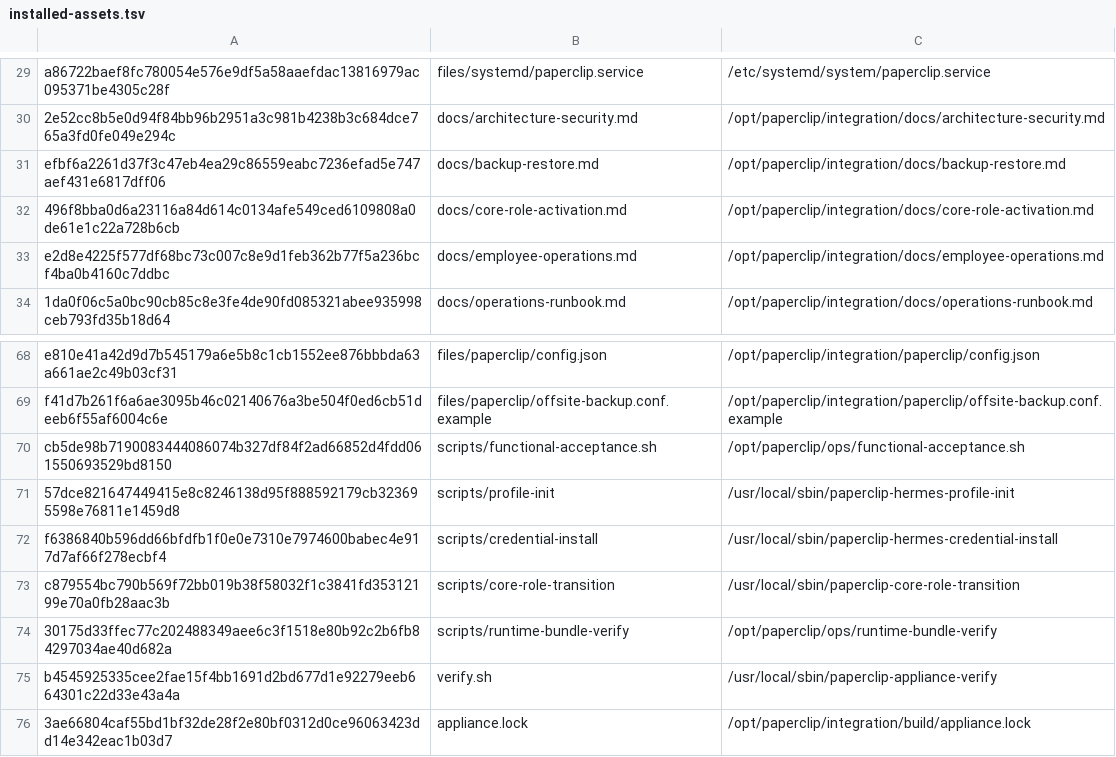
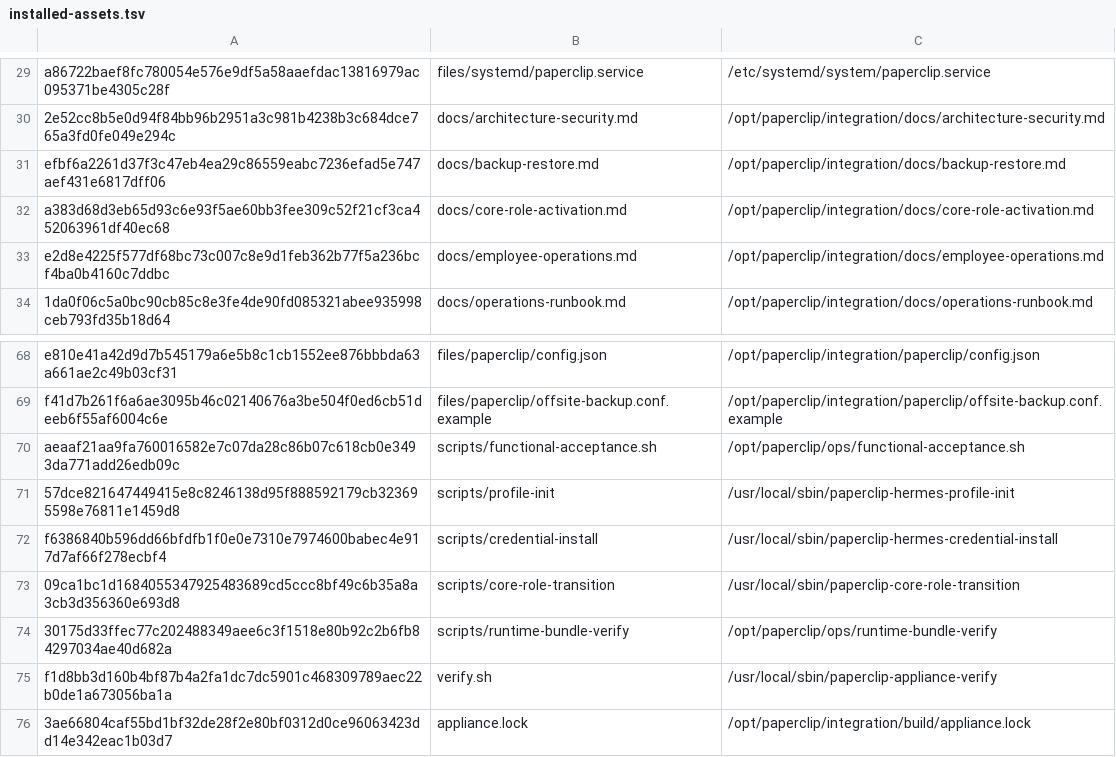
Before and after one commit to charlie-hermes/fresh-vm, a TSV file: locks/installed-assets.tsv, drawn as a sheet; only a part is shown, gaps mark what is left out.

```diff
--- a/locks/installed-assets.tsv
+++ b/locks/installed-assets.tsv
@@ -31,3 +31,3 @@ a86722baef8fc780054e576e9df5a58aaefdac13816979ac095371be4305c28f	files/systemd/p
 efbf6a2261d37f3c47eb4ea29c86559eabc7236efad5e747aef431e6817dff06	docs/backup-restore.md	/opt/paperclip/integration/docs/backup-restore.md
-496f8bba0d6a23116a84d614c0134afe549ced6109808a0de61e1c22a728b6cb	docs/core-role-activation.md	/opt/paperclip/integration/docs/core-role-activation.md
+a383d68d3eb65d93c6e93f5ae60bb3fee309c52f21cf3ca452063961df40ec68	docs/core-role-activation.md	/opt/paperclip/integration/docs/core-role-activation.md
 e2d8e4225f577df68bc73c007c8e9d1feb362b77f5a236bcf4ba0b4160c7ddbc	docs/employee-operations.md	/opt/paperclip/integration/docs/employee-operations.md
@@ -69,8 +69,8 @@ e810e41a42d9d7b545179a6e5b8c1cb1552ee876bbbda63a661ae2c49b03cf31	files/paperclip
 f41d7b261f6a6ae3095b46c02140676a3be504f0ed6cb51deeb6f55af6004c6e	files/paperclip/offsite-backup.conf.example	/opt/paperclip/integration/paperclip/offsite-backup.conf.example
-cb5de98b7190083444086074b327df84f2ad66852d4fdd061550693529bd8150	scripts/functional-acceptance.sh	/opt/paperclip/ops/functional-acceptance.sh
+aeaaf21aa9fa760016582e7c07da28c86b07c618cb0e3493da771add26edb09c	scripts/functional-acceptance.sh	/opt/paperclip/ops/functional-acceptance.sh
 57dce821647449415e8c8246138d95f888592179cb323695598e76811e1459d8	scripts/profile-init	/usr/local/sbin/paperclip-hermes-profile-init
 f6386840b596dd66bfdfb1f0e0e7310e7974600babec4e917d7af66f278ecbf4	scripts/credential-install	/usr/local/sbin/paperclip-hermes-credential-install
-c879554bc790b569f72bb019b38f58032f1c3841fd35312199e70a0fb28aac3b	scripts/core-role-transition	/usr/local/sbin/paperclip-core-role-transition
+09ca1bc1d1684055347925483689cd5ccc8bf49c6b35a8a3cb3d356360e693d8	scripts/core-role-transition	/usr/local/sbin/paperclip-core-role-transition
 30175d33ffec77c202488349aee6c3f1518e80b92c2b6fb84297034ae40d682a	scripts/runtime-bundle-verify	/opt/paperclip/ops/runtime-bundle-verify
-b4545925335cee2fae15f4bb1691d2bd677d1e92279eeb664301c22d33e43a4a	verify.sh	/usr/local/sbin/paperclip-appliance-verify
+f1d8bb3d160b4bf87b4a2fa1dc7dc5901c468309789aec22b0de1a673056ba1a	verify.sh	/usr/local/sbin/paperclip-appliance-verify
 3ae66804caf55bd1bf32de28f2e80bf0312d0ce96063423dd14e342eac1b03d7	appliance.lock	/opt/paperclip/integration/build/appliance.lock
```
Also changed, not shown: 7 other files.
